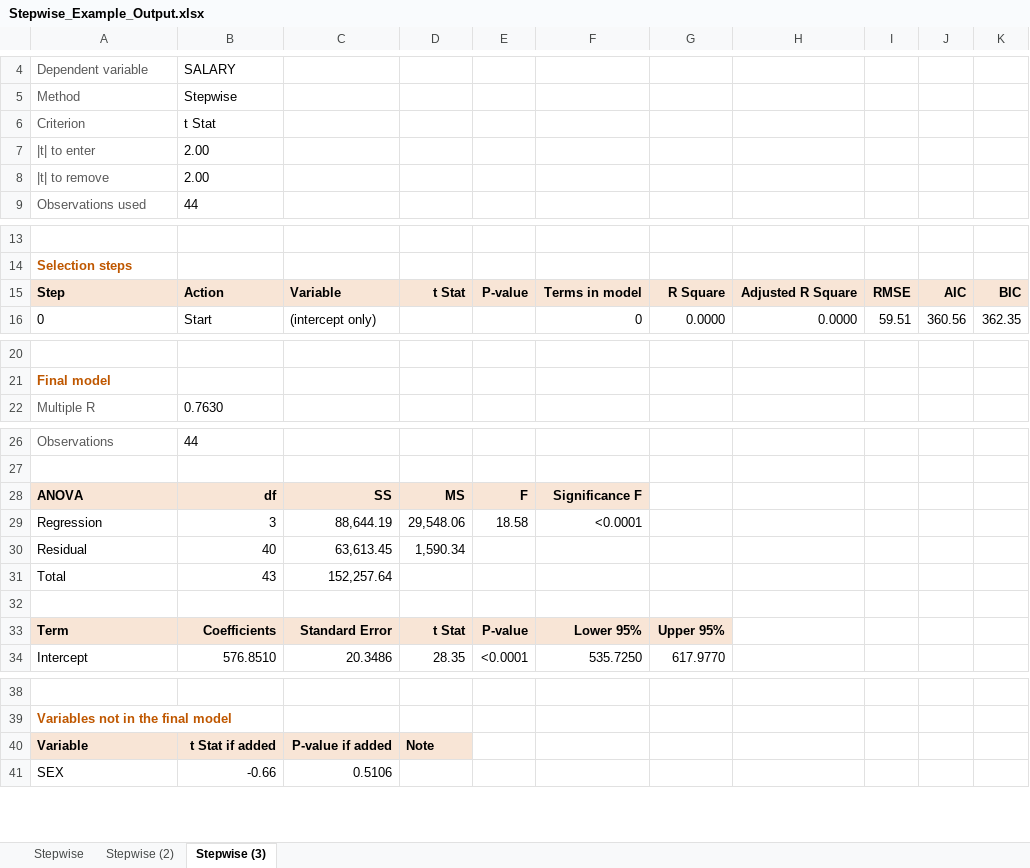
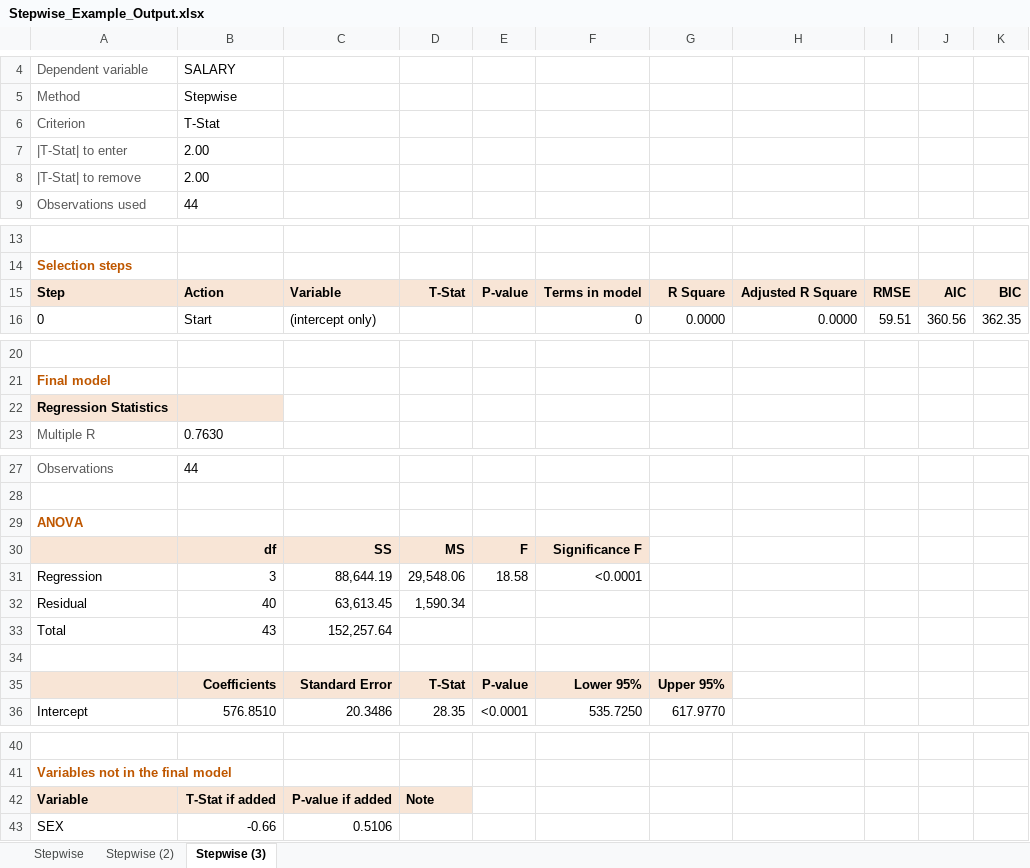
Before and after one commit to cranksrust/skills-introduction-to-git, an Excel workbook: excel-stepwise-regression/examples/Stepwise_Example_Output.xlsx, sheet Stepwise (3), drawn as a sheet; only a part is shown, gaps mark what is left out; values as stored, in another font and other column widths than the file's, no borders; addresses are those after the commit; the diff names each change by its address in the sheet, - before the commit and + after, or states it on an @@ line.

```diff
--- a/excel-stepwise-regression/examples/Stepwise_Example_Output.xlsx (sheet Stepwise (3))
+++ b/excel-stepwise-regression/examples/Stepwise_Example_Output.xlsx (sheet Stepwise (3))
-B6: t Stat
+B6: T-Stat
-A7: |t| to enter
+A7: |T-Stat| to enter
-A8: |t| to remove
+A8: |T-Stat| to remove
-D15: t Stat
+D15: T-Stat
+row 22: Regression Statistics
+row 29: ANOVA
-A30: ANOVA
+A30: (empty)
-A35: Term
+A35: (empty)
-D35: t Stat
+D35: T-Stat
-B42: t Stat if added
+B42: T-Stat if added
```
Also changed, not shown: sheet Stepwise (2), sheet Stepwise, 4 other files.
